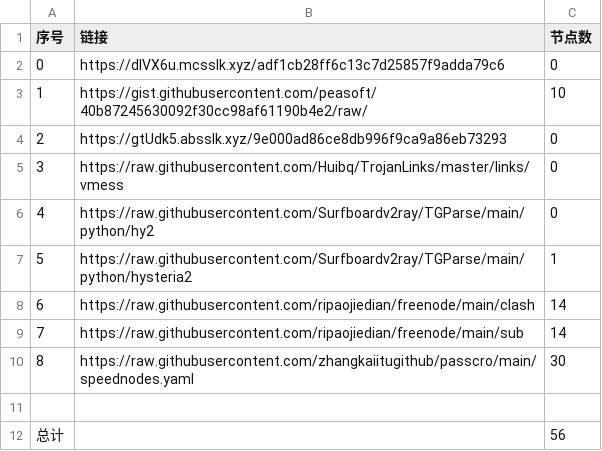
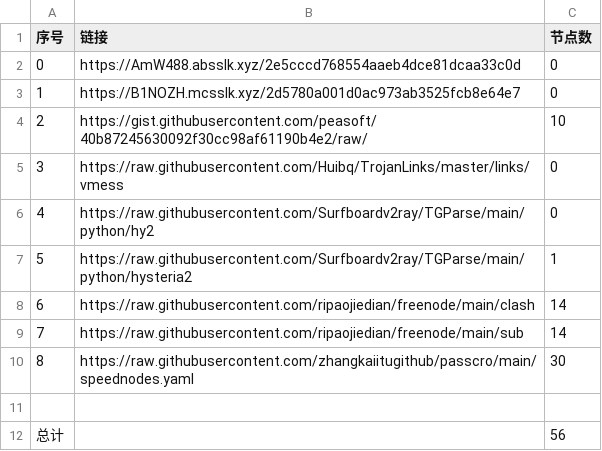
Before and after one commit to cute-omega/NoMoreWalls, a CSV file: list_result.csv, drawn as a sheet.

```diff
--- a/list_result.csv
+++ b/list_result.csv
@@ -1,5 +1,5 @@
 序号,链接,节点数
-0,https://dIVX6u.mcsslk.xyz/adf1cb28ff6c13c7d25857f9adda79c6,0
-1,https://gist.githubusercontent.com/peasoft/40b87245630092f30cc98af61190b4e2/raw/,10
-2,https://gtUdk5.absslk.xyz/9e000ad86ce8db996f9ca9a86eb73293,0
+0,https://AmW488.absslk.xyz/2e5cccd768554aaeb4dce81dcaa33c0d,0
+1,https://B1NOZH.mcsslk.xyz/2d5780a001d0ac973ab3525fcb8e64e7,0
+2,https://gist.githubusercontent.com/peasoft/40b87245630092f30cc98af61190b4e2/raw/,10
 3,https://raw.githubusercontent.com/Huibq/TrojanLinks/master/links/vmess,0
```
Also changed, not shown: 4 other files.
